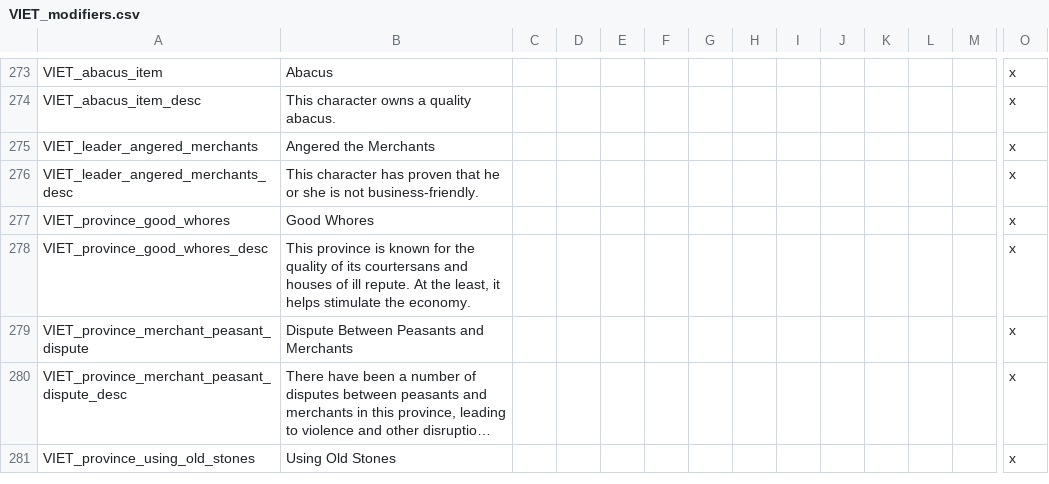
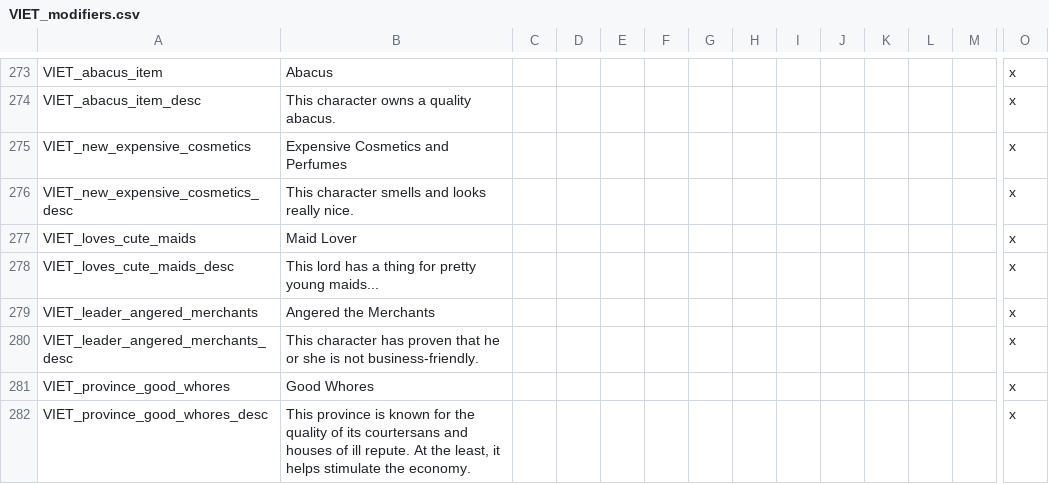
Before and after one commit to cybrxkhan/VIET, a CSV file: VIET_Assets/localisation/VIET_modifiers.csv, drawn as a sheet; only a part is shown, gaps mark what is left out; the shorter side is filled out with more unchanged rows; long unchanged cells end in …; rows hold the shown columns only; the diff names each change by its address in the sheet, - before the commit and + after, or states it on an @@ line.

```diff
--- a/VIET_Assets/localisation/VIET_modifiers.csv
+++ b/VIET_Assets/localisation/VIET_modifiers.csv
+row 275: VIET_new_expensive_cosmetics | Expensive Cosmetics and Perfumes |  |  |  |  |  |  |  |  |  |  |  | x
+row 276: VIET_new_expensive_cosmetics_desc | This character smells and looks really nice. |  |  |  |  |  |  |  |  |  |  |  | x
+row 277: VIET_loves_cute_maids | Maid Lover |  |  |  |  |  |  |  |  |  |  |  | x
+row 278: VIET_loves_cute_maids_desc | This lord has a thing for pretty young maids... |  |  |  |  |  |  |  |  |  |  |  | x
```
Also changed, not shown: VIET_Assets/localisation/VIET_Scarborough_Fair.csv, 3 other files.
